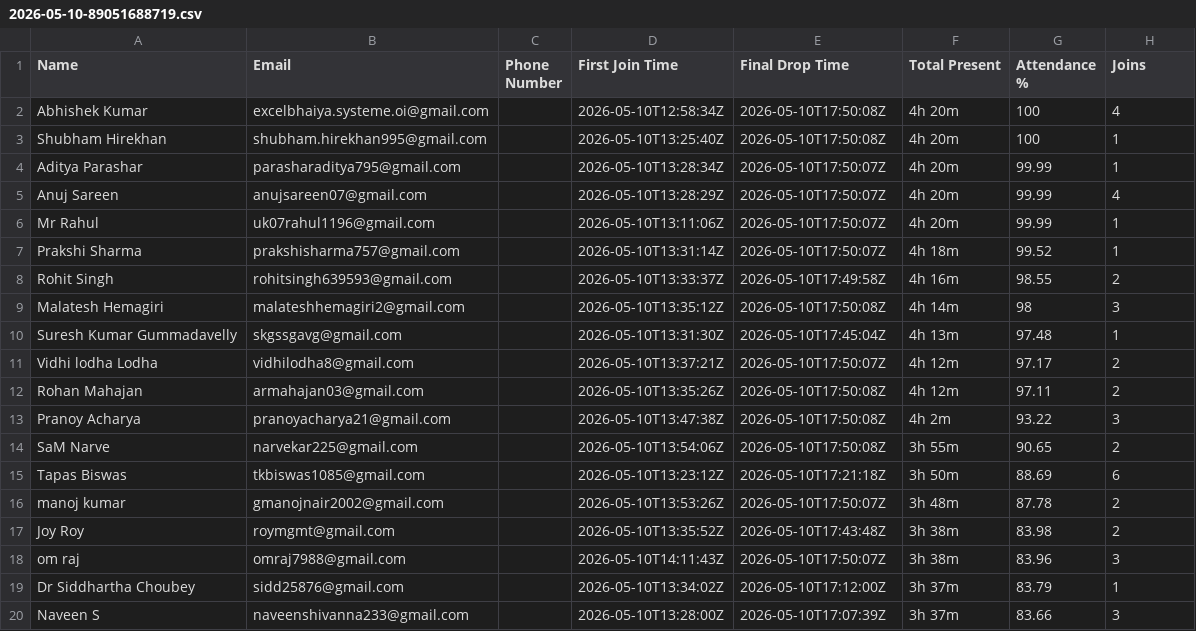
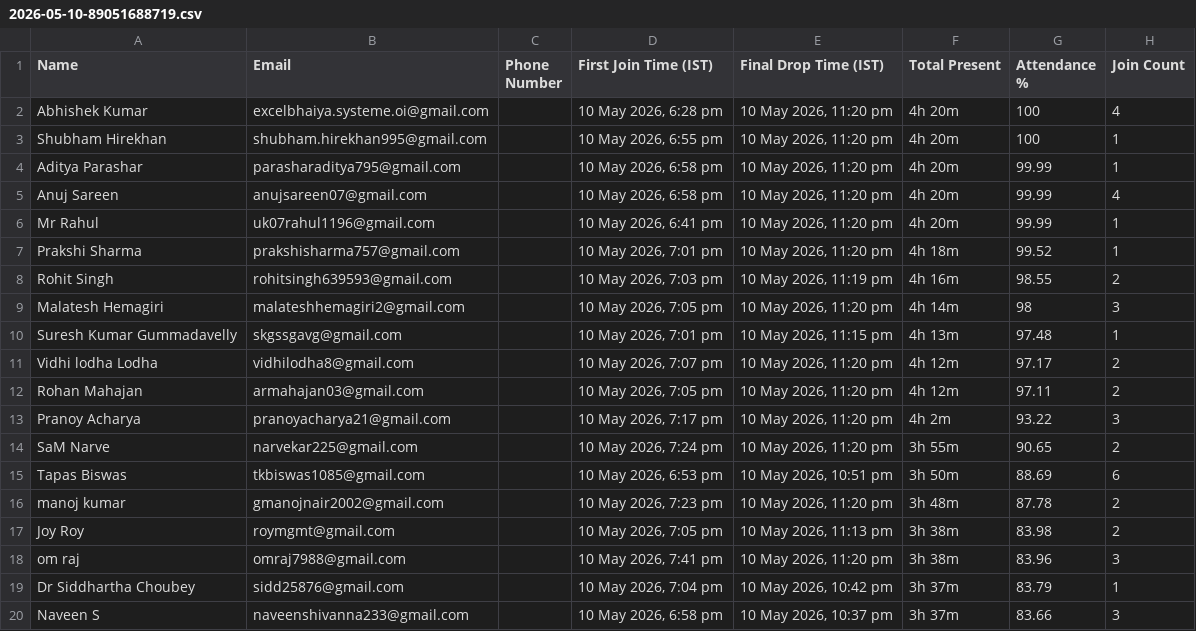
Before and after one commit to abhishek-dungen/Zoom-Attendace, a CSV file: site/data/2026-05-10-89051688719.csv, drawn as a sheet; only a part is shown; the diff covers the shown part only.

Commit message:
Refresh Zoom attendance data

```diff
--- a/site/data/2026-05-10-89051688719.csv
+++ b/site/data/2026-05-10-89051688719.csv
@@ -1,20 +1,20 @@
-"Name","Email","Phone Number","First Join Time","Final Drop Time","Total Present","Attendance %","Joins"
-"Abhishek Kumar","excelbhaiya.systeme.oi@gmail.com","","2026-05-10T12:58:34Z","2026-05-10T17:50:08Z","4h 20m","100","4"
-"Shubham Hirekhan","shubham.hirekhan995@gmail.com","","2026-05-10T13:25:40Z","2026-05-10T17:50:08Z","4h 20m","100","1"
-"Aditya Parashar","parasharaditya795@gmail.com","","2026-05-10T13:28:34Z","2026-05-10T17:50:07Z","4h 20m","99.99","1"
-"Anuj Sareen","anujsareen07@gmail.com","","2026-05-10T13:28:29Z","2026-05-10T17:50:07Z","4h 20m","99.99","4"
-"Mr Rahul","uk07rahul1196@gmail.com","","2026-05-10T13:11:06Z","2026-05-10T17:50:07Z","4h 20m","99.99","1"
-"Prakshi Sharma","prakshisharma757@gmail.com","","2026-05-10T13:31:14Z","2026-05-10T17:50:07Z","4h 18m","99.52","1"
-"Rohit Singh","rohitsingh639593@gmail.com","","2026-05-10T13:33:37Z","2026-05-10T17:49:58Z","4h 16m","98.55","2"
-"Malatesh Hemagiri","malateshhemagiri2@gmail.com","","2026-05-10T13:35:12Z","2026-05-10T17:50:08Z","4h 14m","98","3"
-"Suresh Kumar Gummadavelly","skgssgavg@gmail.com","","2026-05-10T13:31:30Z","2026-05-10T17:45:04Z","4h 13m","97.48","1"
-"Vidhi lodha Lodha","vidhilodha8@gmail.com","","2026-05-10T13:37:21Z","2026-05-10T17:50:07Z","4h 12m","97.17","2"
-"Rohan Mahajan","armahajan03@gmail.com","","2026-05-10T13:35:26Z","2026-05-10T17:50:08Z","4h 12m","97.11","2"
-"Pranoy Acharya","pranoyacharya21@gmail.com","","2026-05-10T13:47:38Z","2026-05-10T17:50:08Z","4h 2m","93.22","3"
-"SaM Narve","narvekar225@gmail.com","","2026-05-10T13:54:06Z","2026-05-10T17:50:08Z","3h 55m","90.65","2"
-"Tapas Biswas","tkbiswas1085@gmail.com","","2026-05-10T13:23:12Z","2026-05-10T17:21:18Z","3h 50m","88.69","6"
-"manoj kumar","gmanojnair2002@gmail.com","","2026-05-10T13:53:26Z","2026-05-10T17:50:07Z","3h 48m","87.78","2"
-"Joy Roy","roymgmt@gmail.com","","2026-05-10T13:35:52Z","2026-05-10T17:43:48Z","3h 38m","83.98","2"
-"om raj","omraj7988@gmail.com","","2026-05-10T14:11:43Z","2026-05-10T17:50:07Z","3h 38m","83.96","3"
-"Dr Siddhartha Choubey","sidd25876@gmail.com","","2026-05-10T13:34:02Z","2026-05-10T17:12:00Z","3h 37m","83.79","1"
-"Naveen S","naveenshivanna233@gmail.com","","2026-05-10T13:28:00Z","2026-05-10T17:07:39Z","3h 37m","83.66","3"
+"Name","Email","Phone Number","First Join Time (IST)","Final Drop Time (IST)","Total Present","Attendance %","Join Count"
+"Abhishek Kumar","excelbhaiya.systeme.oi@gmail.com","","10 May 2026, 6:28 pm","10 May 2026, 11:20 pm","4h 20m","100","4"
+"Shubham Hirekhan","shubham.hirekhan995@gmail.com","","10 May 2026, 6:55 pm","10 May 2026, 11:20 pm","4h 20m","100","1"
+"Aditya Parashar","parasharaditya795@gmail.com","","10 May 2026, 6:58 pm","10 May 2026, 11:20 pm","4h 20m","99.99","1"
+"Anuj Sareen","anujsareen07@gmail.com","","10 May 2026, 6:58 pm","10 May 2026, 11:20 pm","4h 20m","99.99","4"
+"Mr Rahul","uk07rahul1196@gmail.com","","10 May 2026, 6:41 pm","10 May 2026, 11:20 pm","4h 20m","99.99","1"
+"Prakshi Sharma","prakshisharma757@gmail.com","","10 May 2026, 7:01 pm","10 May 2026, 11:20 pm","4h 18m","99.52","1"
+"Rohit Singh","rohitsingh639593@gmail.com","","10 May 2026, 7:03 pm","10 May 2026, 11:19 pm","4h 16m","98.55","2"
+"Malatesh Hemagiri","malateshhemagiri2@gmail.com","","10 May 2026, 7:05 pm","10 May 2026, 11:20 pm","4h 14m","98","3"
+"Suresh Kumar Gummadavelly","skgssgavg@gmail.com","","10 May 2026, 7:01 pm","10 May 2026, 11:15 pm","4h 13m","97.48","1"
+"Vidhi lodha Lodha","vidhilodha8@gmail.com","","10 May 2026, 7:07 pm","10 May 2026, 11:20 pm","4h 12m","97.17","2"
+"Rohan Mahajan","armahajan03@gmail.com","","10 May 2026, 7:05 pm","10 May 2026, 11:20 pm","4h 12m","97.11","2"
+"Pranoy Acharya","pranoyacharya21@gmail.com","","10 May 2026, 7:17 pm","10 May 2026, 11:20 pm","4h 2m","93.22","3"
+"SaM Narve","narvekar225@gmail.com","","10 May 2026, 7:24 pm","10 May 2026, 11:20 pm","3h 55m","90.65","2"
+"Tapas Biswas","tkbiswas1085@gmail.com","","10 May 2026, 6:53 pm","10 May 2026, 10:51 pm","3h 50m","88.69","6"
+"manoj kumar","gmanojnair2002@gmail.com","","10 May 2026, 7:23 pm","10 May 2026, 11:20 pm","3h 48m","87.78","2"
+"Joy Roy","roymgmt@gmail.com","","10 May 2026, 7:05 pm","10 May 2026, 11:13 pm","3h 38m","83.98","2"
+"om raj","omraj7988@gmail.com","","10 May 2026, 7:41 pm","10 May 2026, 11:20 pm","3h 38m","83.96","3"
+"Dr Siddhartha Choubey","sidd25876@gmail.com","","10 May 2026, 7:04 pm","10 May 2026, 10:42 pm","3h 37m","83.79","1"
+"Naveen S","naveenshivanna233@gmail.com","","10 May 2026, 6:58 pm","10 May 2026, 10:37 pm","3h 37m","83.66","3"
```
Also changed, not shown: 148 edited cells elsewhere in this file, site/data/2026-05-17-88583977339.csv, site/data/2026-05-24-89557058450-stayed-till-end.csv, 25 other files.
